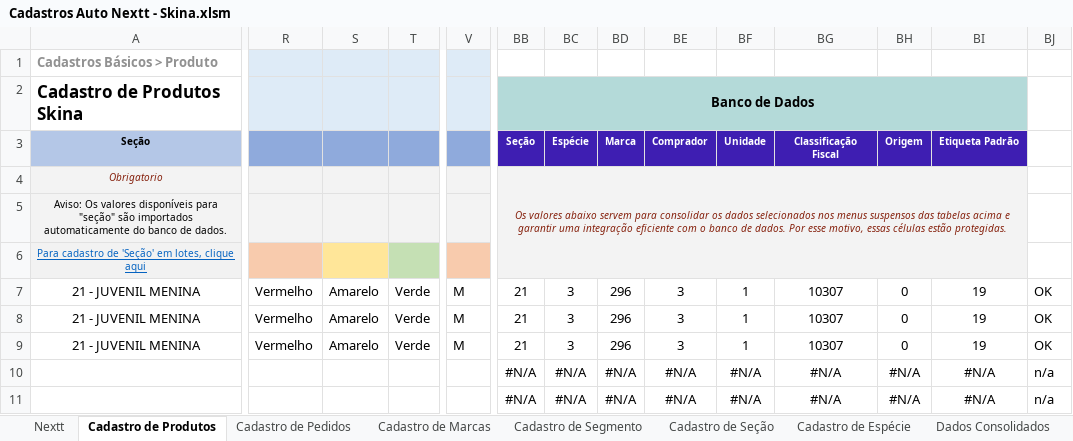
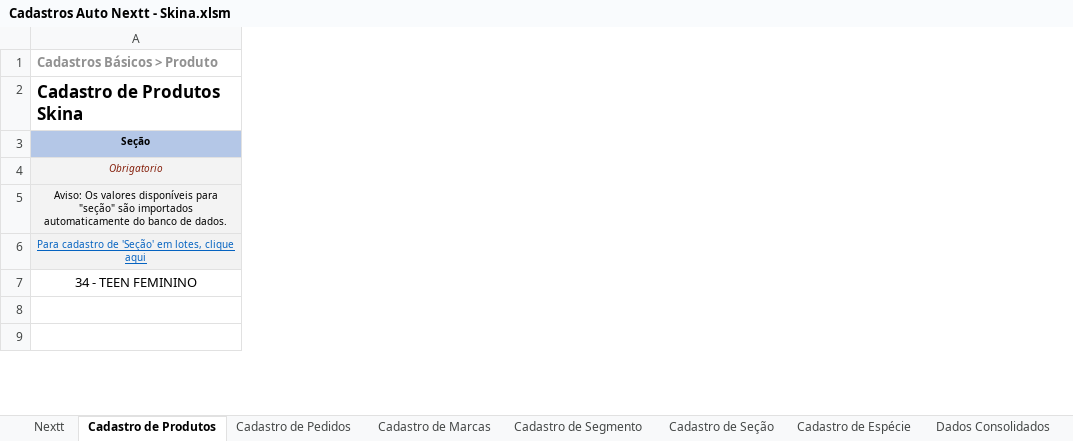
Before and after one commit to richardhhartmann/automacao-nextt, an Excel workbook: Cadastros Auto Nextt - Skina.xlsm, sheet Cadastro de Produtos, drawn as a sheet; only a part is shown, gaps mark what is left out; values as stored, in another font and other column widths than the file's, no borders; removed rows and columns are numbered as before the commit, all else as after; rows hold the shown columns only; the diff covers the shown part only; the diff names each change by its address in the sheet, - before the commit and + after, or states it on an @@ line.

Commit message:
cadastro de codigo de barras ean

```diff
--- a/Cadastros Auto Nextt - Skina.xlsm (sheet Cadastro de Produtos)
+++ b/Cadastros Auto Nextt - Skina.xlsm (sheet Cadastro de Produtos)
-column R, row 7: Vermelho
-column S, row 7: Amarelo
-column T, row 7: Verde
-column V, row 7: M
-column BB, rows 2-7: Banco de Dados | Seção | Os valores abaixo servem para consolidar os dados selecionados nos menus suspensos das tabelas acima e garantir uma integração eficiente com o banco de dados. Por esse motivo, essas células estão protegidas. |  |  | 21; rows 10-11: #N/A | #N/A
@@ column BC hidden, rows 3-7: Espécie |  |  |  | 3; rows 10-11: #N/A | #N/A @@
@@ column BD hidden, rows 3-7: Marca |  |  |  | 296; rows 10-11: #N/A | #N/A @@
@@ column BE hidden, rows 3-7: Comprador |  |  |  | 3; rows 10-11: #N/A | #N/A @@
@@ column BF hidden, rows 3-7: Unidade |  |  |  | 1; rows 10-11: #N/A | #N/A @@
@@ column BG hidden, rows 3-7: Classificação Fiscal |  |  |  | 10307; rows 10-11: #N/A | #N/A @@
@@ column BH hidden, rows 3-7: Origem |  |  |  | 0; rows 10-11: #N/A | #N/A @@
@@ column BI hidden, rows 3-7: Etiqueta Padrão |  |  |  | 19; rows 10-11: #N/A | #N/A @@
@@ column BJ hidden, row 7: OK; rows 10-11: n/a | n/a @@
-A7 (Cadastros Básicos > Produto): 21 - JUVENIL MENINA
+A7 (Cadastros Básicos > Produto): 34 - TEEN FEMININO
-row 8: 21 - JUVENIL MENINA | Vermelho | Amarelo | Verde | M | 21 | 3 | 296 | 3 | 1 | 10307 | 0 | 19 | OK
-row 9: 21 - JUVENIL MENINA | Vermelho | Amarelo | Verde | M | 21 | 3 | 296 | 3 | 1 | 10307 | 0 | 19 | OK
-row 8:  |  |  |  |  | #N/A | #N/A | #N/A | #N/A | #N/A | #N/A | #N/A | #N/A | n/a
+row 8: (empty)
-row 9:  |  |  |  |  | #N/A | #N/A | #N/A | #N/A | #N/A | #N/A | #N/A | #N/A | n/a
+row 9: (empty)
```
Also changed, not shown: 2 added rows, 8 added columns, 3 removed columns, 1718 edited cells and cell formats elsewhere in this sheet, sheet Dados Consolidados, hidden cells, 7 other files.
